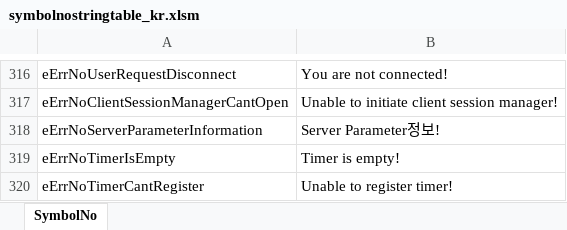
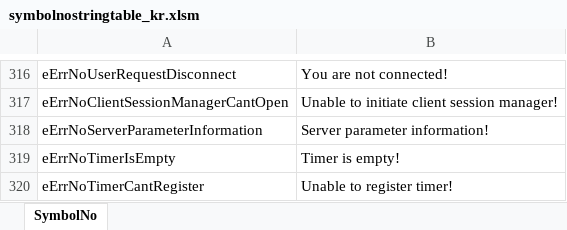
Before and after one commit to dinamizan/BDORUS_SmallFont, an Excel workbook: prestringtable/kr/symbolnostringtable_kr.xlsm, sheet SymbolNo, drawn as a sheet; only a part is shown, gaps mark what is left out; values as stored, in another font and other column widths than the file's, no borders; the diff names each change by its address in the sheet, - before the commit and + after, or states it on an @@ line.

```diff
--- a/prestringtable/kr/symbolnostringtable_kr.xlsm (sheet SymbolNo)
+++ b/prestringtable/kr/symbolnostringtable_kr.xlsm (sheet SymbolNo)
-B318: Server Parameter정보!
+B318: Server parameter information!
```
Also changed, not shown: prestringtable/kr/stringtable_cutscene_kr.xlsm, prestringtable/kr/stringtable_kr.xlsm, 2 other files.
